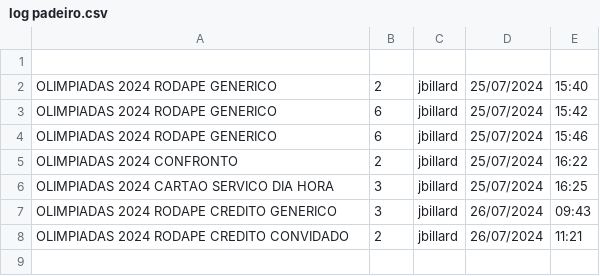
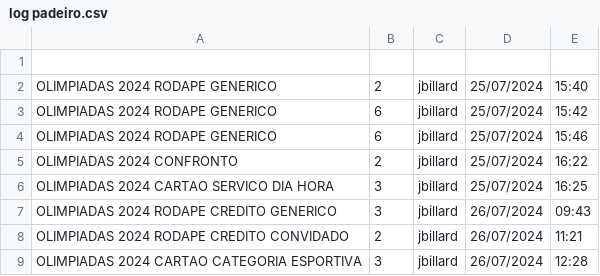
Before and after one commit to jmbillard/PROMO, a CSV file: downloads/TEMPLATES PADEIRO/log padeiro.csv, drawn as a sheet.

```diff
--- a/downloads/TEMPLATES PADEIRO/log padeiro.csv
+++ b/downloads/TEMPLATES PADEIRO/log padeiro.csv
@@ -8 +8,2 @@ OLIMPIADAS 2024 RODAPE CREDITO GENERICO,3,jbillard,26/07/2024,09:43
 OLIMPIADAS 2024 RODAPE CREDITO CONVIDADO,2,jbillard,26/07/2024,11:21
+OLIMPIADAS 2024 CARTAO CATEGORIA ESPORTIVA,3,jbillard,26/07/2024,12:28
```
Also changed, not shown: 10 other files.
